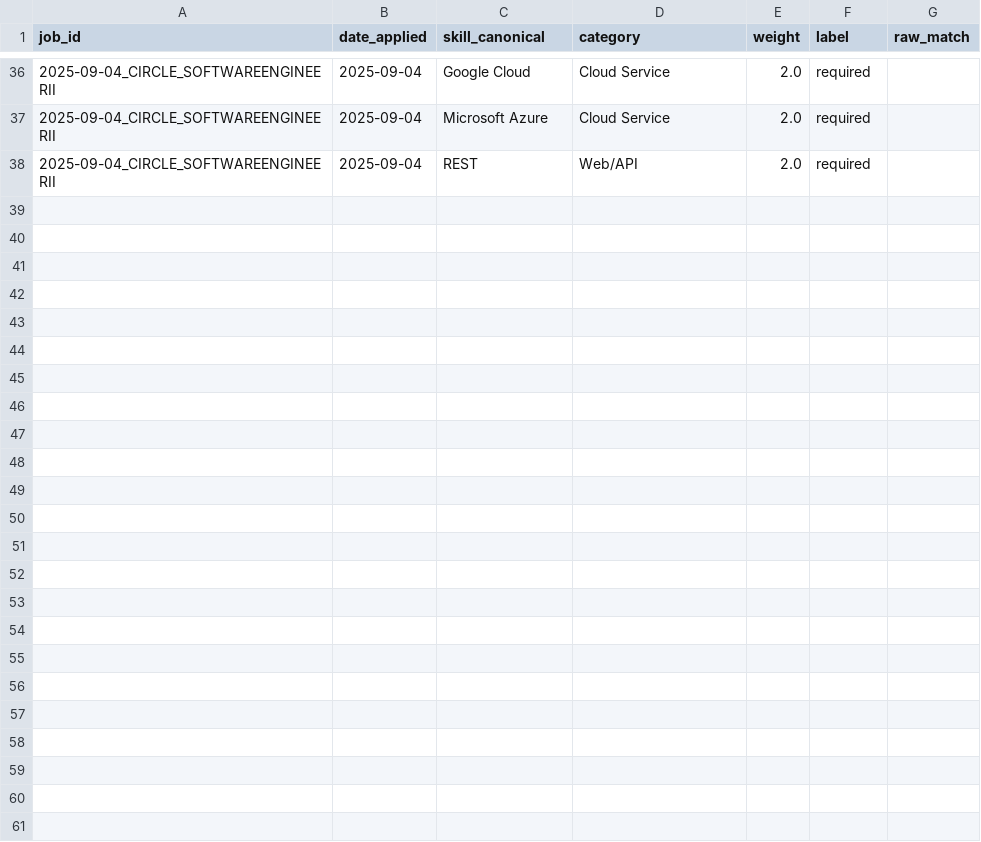
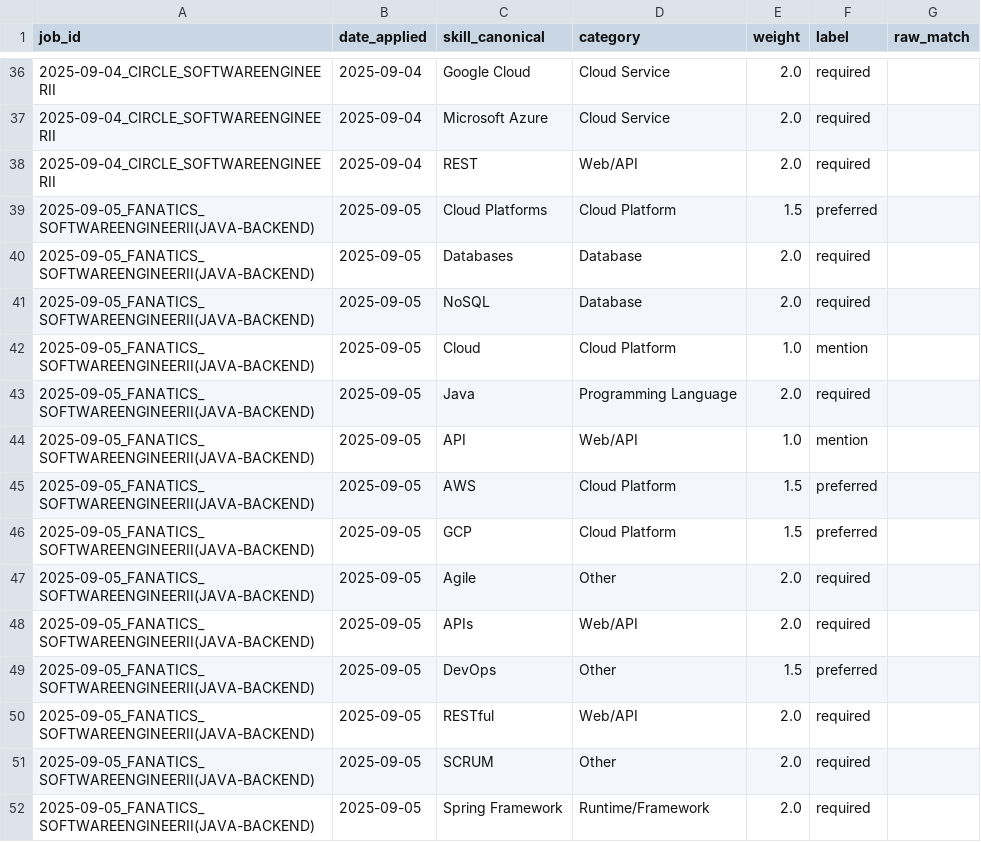
Before and after one commit to chutieu312/Leetcode, a CSV file: job_tech_analysis/job_market_tech_dashboard_llm/data/skills.csv, drawn as a sheet; only a part is shown, gaps mark what is left out.

Commit message:
feat: Update job market data with new job entries, skills, and technology mappings

```diff
--- a/job_tech_analysis/job_market_tech_dashboard_llm/data/skills.csv
+++ b/job_tech_analysis/job_market_tech_dashboard_llm/data/skills.csv
@@ -38 +38,15 @@ job_id,date_applied,skill_canonical,category,weight,label,raw_match
 2025-09-04_CIRCLE_SOFTWAREENGINEERII,2025-09-04,REST,Web/API,2.0,required,
+2025-09-05_FANATICS_SOFTWAREENGINEERII(JAVA-BACKEND),2025-09-05,Cloud Platforms,Cloud Platform,1.5,preferred,
+2025-09-05_FANATICS_SOFTWAREENGINEERII(JAVA-BACKEND),2025-09-05,Databases,Database,2.0,required,
+2025-09-05_FANATICS_SOFTWAREENGINEERII(JAVA-BACKEND),2025-09-05,NoSQL,Database,2.0,required,
+2025-09-05_FANATICS_SOFTWAREENGINEERII(JAVA-BACKEND),2025-09-05,Cloud,Cloud Platform,1.0,mention,
+2025-09-05_FANATICS_SOFTWAREENGINEERII(JAVA-BACKEND),2025-09-05,Java,Programming Language,2.0,required,
+2025-09-05_FANATICS_SOFTWAREENGINEERII(JAVA-BACKEND),2025-09-05,API,Web/API,1.0,mention,
+2025-09-05_FANATICS_SOFTWAREENGINEERII(JAVA-BACKEND),2025-09-05,AWS,Cloud Platform,1.5,preferred,
+2025-09-05_FANATICS_SOFTWAREENGINEERII(JAVA-BACKEND),2025-09-05,GCP,Cloud Platform,1.5,preferred,
+2025-09-05_FANATICS_SOFTWAREENGINEERII(JAVA-BACKEND),2025-09-05,Agile,Other,2.0,required,
+2025-09-05_FANATICS_SOFTWAREENGINEERII(JAVA-BACKEND),2025-09-05,APIs,Web/API,2.0,required,
+2025-09-05_FANATICS_SOFTWAREENGINEERII(JAVA-BACKEND),2025-09-05,DevOps,Other,1.5,preferred,
+2025-09-05_FANATICS_SOFTWAREENGINEERII(JAVA-BACKEND),2025-09-05,RESTful,Web/API,2.0,required,
+2025-09-05_FANATICS_SOFTWAREENGINEERII(JAVA-BACKEND),2025-09-05,SCRUM,Other,2.0,required,
+2025-09-05_FANATICS_SOFTWAREENGINEERII(JAVA-BACKEND),2025-09-05,Spring Framework,Runtime/Framework,2.0,required,
```
Also changed, not shown: job_tech_analysis/job_market_tech_dashboard_llm/data/jobs.csv, 4 other files.
